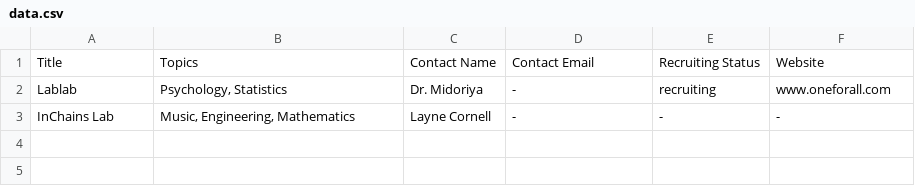
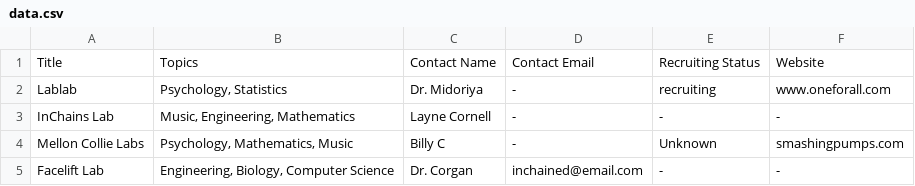
Before and after one commit to boxeyed/lab-scout, a CSV file: data.csv, drawn as a sheet; the diff names each change by its address in the sheet, - before the commit and + after, or states it on an @@ line.

Commit message:
added more labs to csv

```diff
--- a/data.csv
+++ b/data.csv
+row 4: Mellon Collie Labs | Psychology, Mathematics, Music | Billy C | - | Unknown | smashingpumps.com
+row 5: Facelift Lab | Engineering, Biology, Computer Science | Dr. Corgan | inchained@email.com | - | -
```
